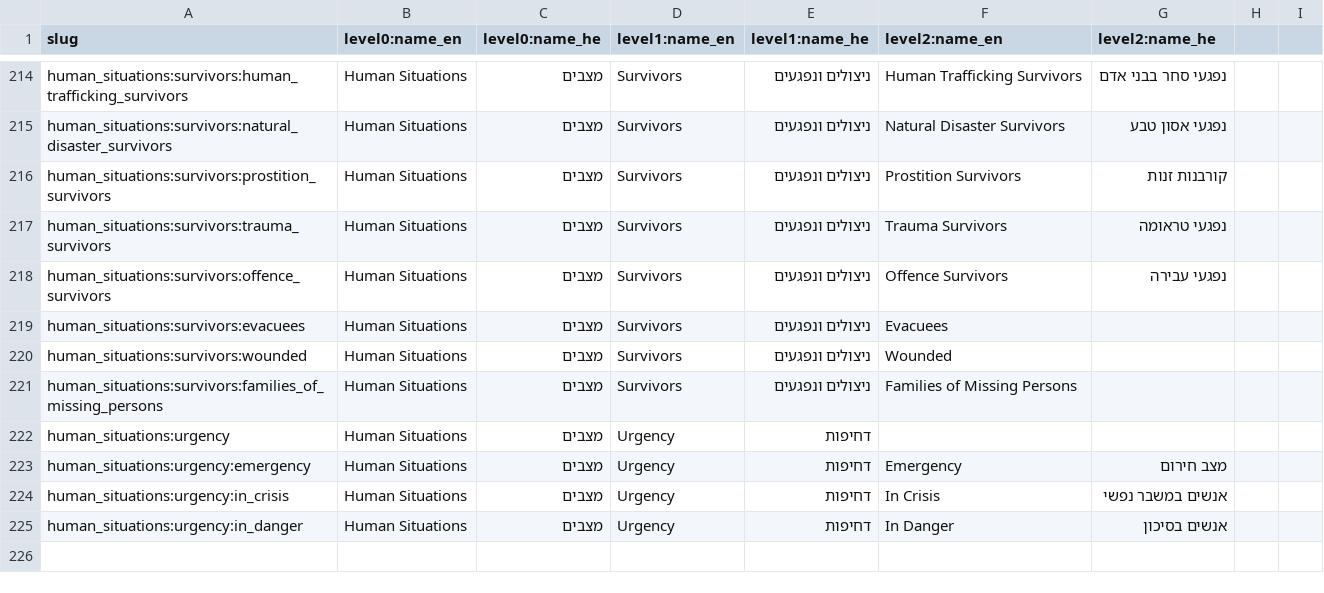
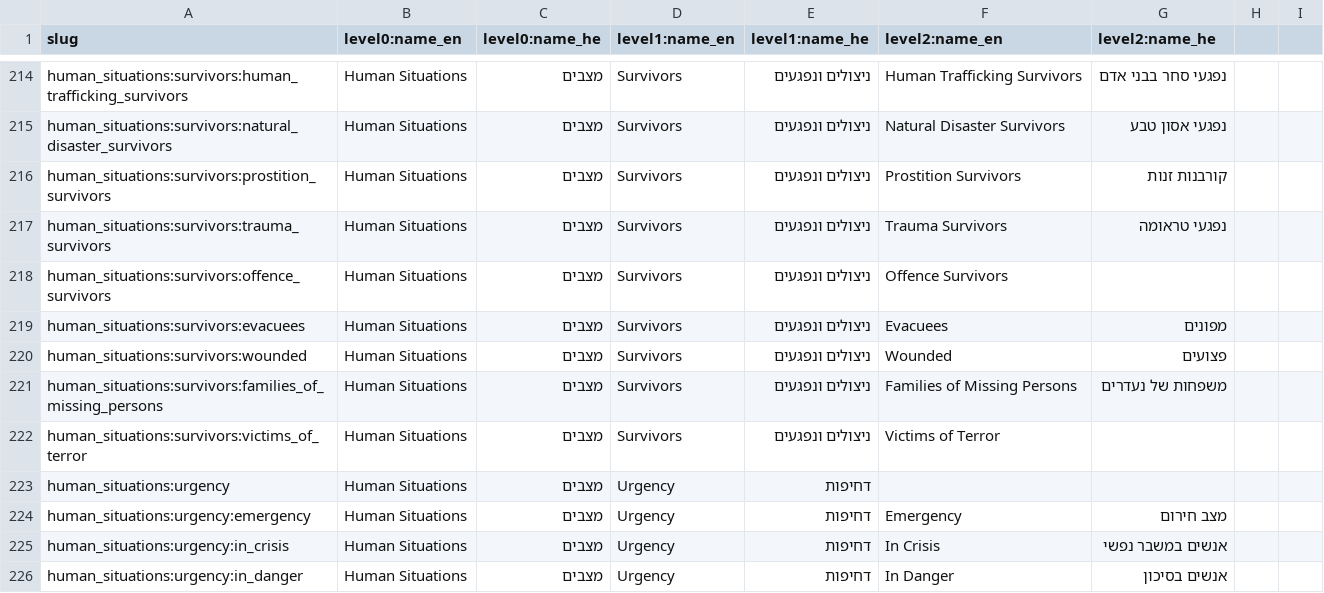
Before and after one commit to morchickit/openeligibility, a CSV file: formats/situations.csv, drawn as a sheet; only a part is shown, gaps mark what is left out.

```diff
--- a/formats/situations.csv
+++ b/formats/situations.csv
@@ -217,6 +217,7 @@ human_situations:survivors:prostition_survivors,Human Situations,מצבים,Surv
 human_situations:survivors:trauma_survivors,Human Situations,מצבים,Survivors,ניצולים ונפגעים,Trauma Survivors,נפגעי טראומה
-human_situations:survivors:offence_survivors,Human Situations,מצבים,Survivors,ניצולים ונפגעים,Offence Survivors,נפגעי עבירה
-human_situations:survivors:evacuees,Human Situations,מצבים,Survivors,ניצולים ונפגעים,Evacuees,
-human_situations:survivors:wounded,Human Situations,מצבים,Survivors,ניצולים ונפגעים,Wounded,
-human_situations:survivors:families_of_missing_persons,Human Situations,מצבים,Survivors,ניצולים ונפגעים,Families of Missing Persons,
+human_situations:survivors:offence_survivors,Human Situations,מצבים,Survivors,ניצולים ונפגעים,Offence Survivors,
+human_situations:survivors:evacuees,Human Situations,מצבים,Survivors,ניצולים ונפגעים,Evacuees,מפונים
+human_situations:survivors:wounded,Human Situations,מצבים,Survivors,ניצולים ונפגעים,Wounded,פצועים
+human_situations:survivors:families_of_missing_persons,Human Situations,מצבים,Survivors,ניצולים ונפגעים,Families of Missing Persons,משפחות של נעדרים
+human_situations:survivors:victims_of_terror,Human Situations,מצבים,Survivors,ניצולים ונפגעים,Victims of Terror,
 human_situations:urgency,Human Situations,מצבים,Urgency,דחיפות
```
Also changed, not shown: formats/services.csv, 3 other files.
